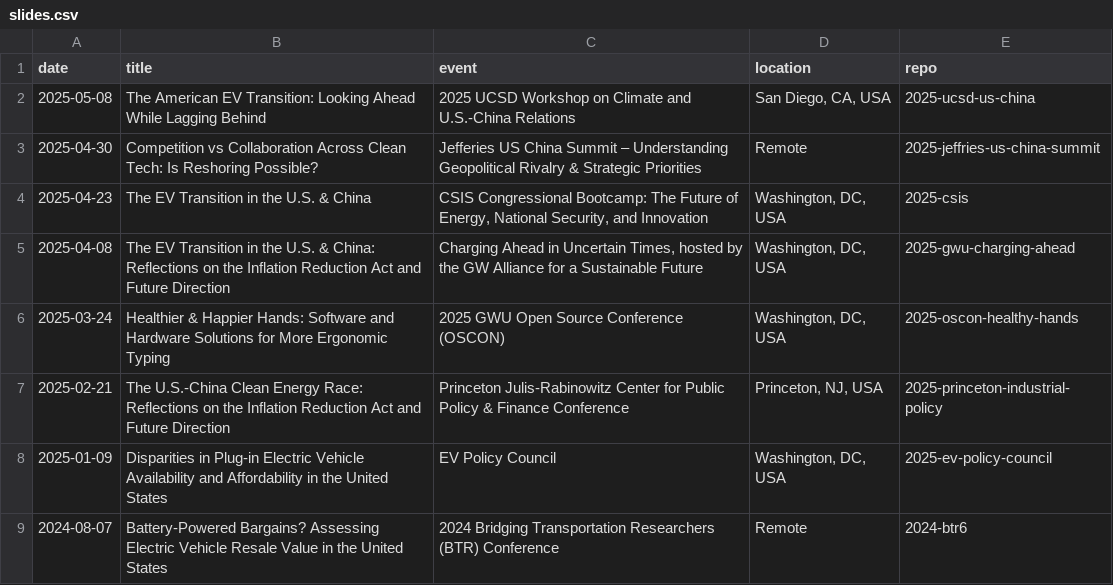
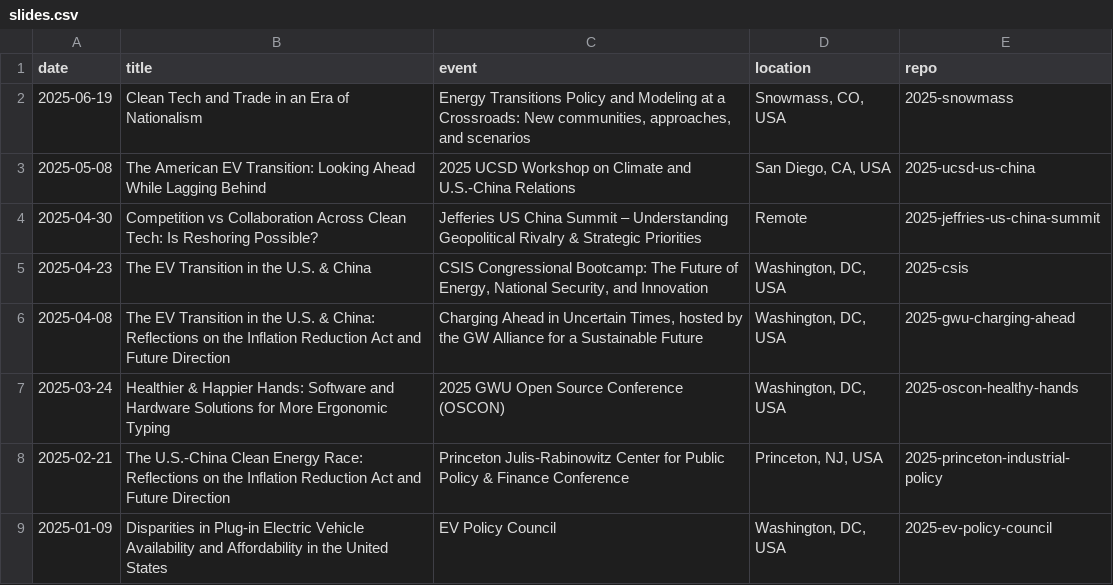
Before and after one commit to jhelvy/jhelvy_quarto, a CSV file: content/slides.csv, drawn as a sheet; only a part is shown; the shorter side is filled out with more unchanged rows; the diff names each change by its address in the sheet, - before the commit and + after, or states it on an @@ line.

Commit message:
Update slides.csv

```diff
--- a/content/slides.csv
+++ b/content/slides.csv
+row 2: 2025-06-19 | Clean Tech and Trade in an Era of Nationalism | Energy Transitions Policy and Modeling at a Crossroads: New communities, approaches, and scenarios | Snowmass, CO, USA | 2025-snowmass
```
